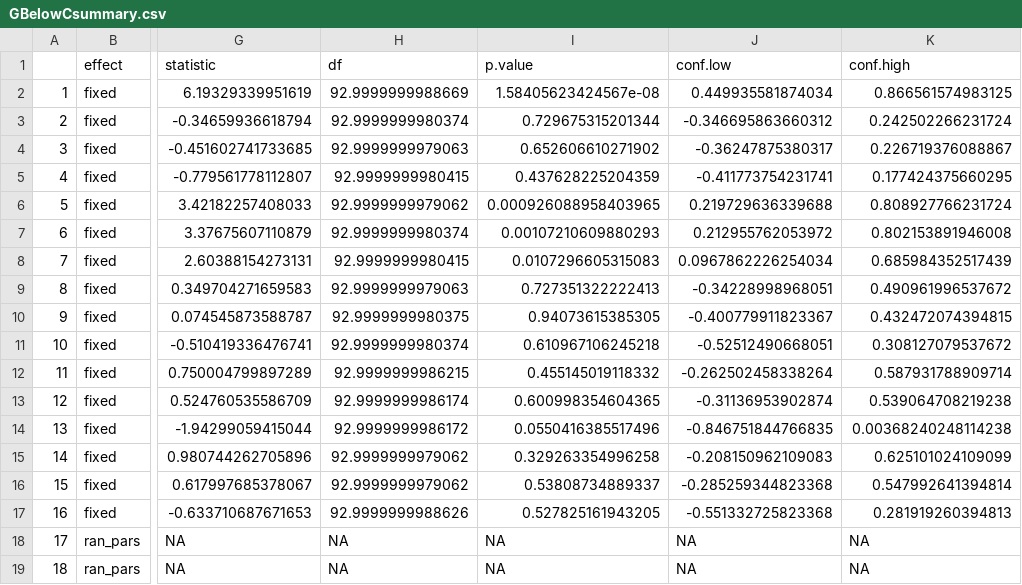
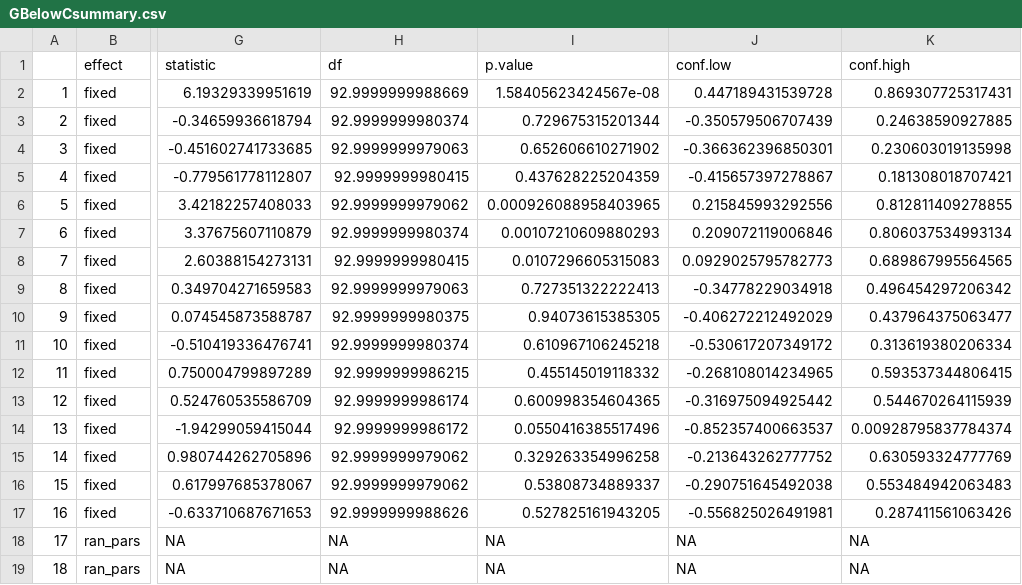
Before and after one commit to anotherswsmith/Fire_in_the_Mole, a CSV file: Model_summaries/GBelowCsummary.csv, drawn as a sheet; only a part is shown, gaps mark what is left out; the diff names each change by its address in the sheet, - before the commit and + after, or states it on an @@ line.

```diff
--- a/Model_summaries/GBelowCsummary.csv
+++ b/Model_summaries/GBelowCsummary.csv
-J2 (conf.low): 0.449935581874034
+J2 (conf.low): 0.447189431539728
-K2 (conf.high): 0.866561574983125
+K2 (conf.high): 0.869307725317431
-J3 (conf.low): -0.346695863660312
+J3 (conf.low): -0.350579506707439
-K3 (conf.high): 0.242502266231724
+K3 (conf.high): 0.24638590927885
-J4 (conf.low): -0.36247875380317
+J4 (conf.low): -0.366362396850301
-K4 (conf.high): 0.226719376088867
+K4 (conf.high): 0.230603019135998
-J5 (conf.low): -0.411773754231741
+J5 (conf.low): -0.415657397278867
-K5 (conf.high): 0.177424375660295
+K5 (conf.high): 0.181308018707421
-J6 (conf.low): 0.219729636339688
+J6 (conf.low): 0.215845993292556
-K6 (conf.high): 0.808927766231724
+K6 (conf.high): 0.812811409278855
-J7 (conf.low): 0.212955762053972
+J7 (conf.low): 0.209072119006846
-K7 (conf.high): 0.802153891946008
+K7 (conf.high): 0.806037534993134
-J8 (conf.low): 0.0967862226254034
+J8 (conf.low): 0.0929025795782773
-K8 (conf.high): 0.685984352517439
+K8 (conf.high): 0.689867995564565
-J9 (conf.low): -0.34228998968051
+J9 (conf.low): -0.34778229034918
-K9 (conf.high): 0.490961996537672
+K9 (conf.high): 0.496454297206342
-J10 (conf.low): -0.400779911823367
+J10 (conf.low): -0.406272212492029
-K10 (conf.high): 0.432472074394815
+K10 (conf.high): 0.437964375063477
-J11 (conf.low): -0.52512490668051
+J11 (conf.low): -0.530617207349172
-K11 (conf.high): 0.308127079537672
+K11 (conf.high): 0.313619380206334
-J12 (conf.low): -0.262502458338264
+J12 (conf.low): -0.268108014234965
-K12 (conf.high): 0.587931788909714
+K12 (conf.high): 0.593537344806415
-J13 (conf.low): -0.31136953902874
+J13 (conf.low): -0.316975094925442
-K13 (conf.high): 0.539064708219238
+K13 (conf.high): 0.544670264115939
-J14 (conf.low): -0.846751844766835
+J14 (conf.low): -0.852357400663537
-K14 (conf.high): 0.00368240248114238
+K14 (conf.high): 0.00928795837784374
-J15 (conf.low): -0.208150962109083
+J15 (conf.low): -0.213643262777752
-K15 (conf.high): 0.625101024109099
+K15 (conf.high): 0.630593324777769
-J16 (conf.low): -0.285259344823368
+J16 (conf.low): -0.290751645492038
-K16 (conf.high): 0.547992641394814
+K16 (conf.high): 0.553484942063483
-J17 (conf.low): -0.551332725823368
+J17 (conf.low): -0.556825026491981
-K17 (conf.high): 0.281919260394813
+K17 (conf.high): 0.287411561063426
```
Also changed, not shown: Model_summaries/GAboveCsummary.csv, 4 other files.
